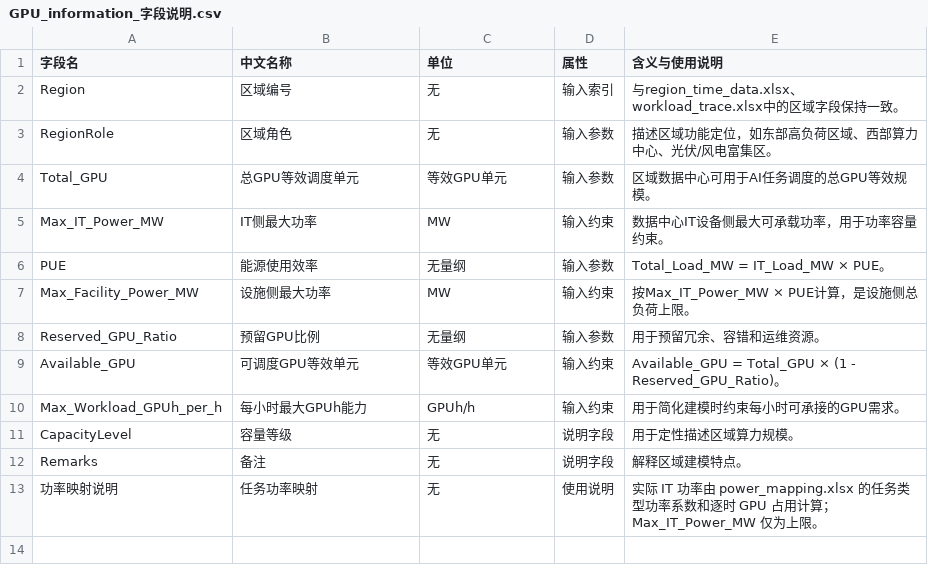
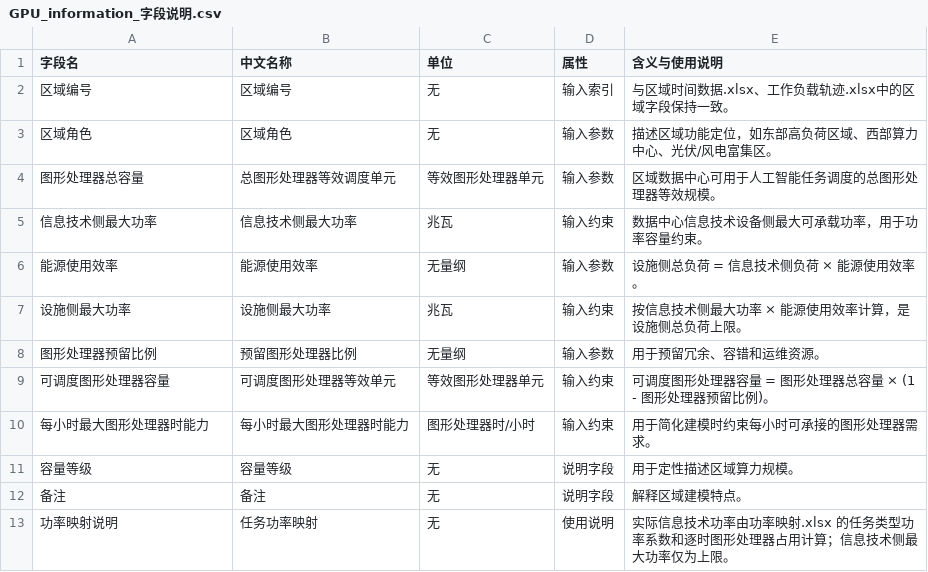
Before and after one commit to wenje-ma/huashu-cup, a CSV file: 题目/附件数据/GPU_information_字段说明.csv, drawn as a sheet.

```diff
--- a/题目/附件数据/GPU_information_字段说明.csv
+++ b/题目/附件数据/GPU_information_字段说明.csv
@@ -1,13 +1,13 @@
 字段名,中文名称,单位,属性,含义与使用说明
-Region,区域编号,无,输入索引,与region_time_data.xlsx、workload_trace.xlsx中的区域字段保持一致。
-RegionRole,区域角色,无,输入参数,描述区域功能定位，如东部高负荷区域、西部算力中心、光伏/风电富集区。
-Total_GPU,总GPU等效调度单元,等效GPU单元,输入参数,区域数据中心可用于AI任务调度的总GPU等效规模。
-Max_IT_Power_MW,IT侧最大功率,MW,输入约束,数据中心IT设备侧最大可承载功率，用于功率容量约束。
-PUE,能源使用效率,无量纲,输入参数,Total_Load_MW = IT_Load_MW × PUE。
-Max_Facility_Power_MW,设施侧最大功率,MW,输入约束,按Max_IT_Power_MW × PUE计算，是设施侧总负荷上限。
-Reserved_GPU_Ratio,预留GPU比例,无量纲,输入参数,用于预留冗余、容错和运维资源。
-Available_GPU,可调度GPU等效单元,等效GPU单元,输入约束,Available_GPU = Total_GPU × (1 - Reserved_GPU_Ratio)。
-Max_Workload_GPUh_per_h,每小时最大GPUh能力,GPUh/h,输入约束,用于简化建模时约束每小时可承接的GPU需求。
-CapacityLevel,容量等级,无,说明字段,用于定性描述区域算力规模。
-Remarks,备注,无,说明字段,解释区域建模特点。
-功率映射说明,任务功率映射,无,使用说明,实际 IT 功率由 power_mapping.xlsx 的任务类型功率系数和逐时 GPU 占用计算；Max_IT_Power_MW 仅为上限。
+区域编号,区域编号,无,输入索引,与区域时间数据.xlsx、工作负载轨迹.xlsx中的区域字段保持一致。
+区域角色,区域角色,无,输入参数,描述区域功能定位，如东部高负荷区域、西部算力中心、光伏/风电富集区。
+图形处理器总容量,总图形处理器等效调度单元,等效图形处理器单元,输入参数,区域数据中心可用于人工智能任务调度的总图形处理器等效规模。
+信息技术侧最大功率,信息技术侧最大功率,兆瓦,输入约束,数据中心信息技术设备侧最大可承载功率，用于功率容量约束。
+能源使用效率,能源使用效率,无量纲,输入参数,设施侧总负荷 = 信息技术侧负荷 × 能源使用效率。
+设施侧最大功率,设施侧最大功率,兆瓦,输入约束,按信息技术侧最大功率 × 能源使用效率计算，是设施侧总负荷上限。
+图形处理器预留比例,预留图形处理器比例,无量纲,输入参数,用于预留冗余、容错和运维资源。
+可调度图形处理器容量,可调度图形处理器等效单元,等效图形处理器单元,输入约束,可调度图形处理器容量 = 图形处理器总容量 × (1 - 图形处理器预留比例)。
+每小时最大图形处理器时能力,每小时最大图形处理器时能力,图形处理器时/小时,输入约束,用于简化建模时约束每小时可承接的图形处理器需求。
+容量等级,容量等级,无,说明字段,用于定性描述区域算力规模。
+备注,备注,无,说明字段,解释区域建模特点。
+功率映射说明,任务功率映射,无,使用说明,实际信息技术功率由功率映射.xlsx 的任务类型功率系数和逐时图形处理器占用计算；信息技术侧最大功率仅为上限。
```
Also changed, not shown: 题目/附件数据/power_mapping_计算口径.csv, 题目/附件数据/region_time_data_字段说明.csv, 30 other files.
